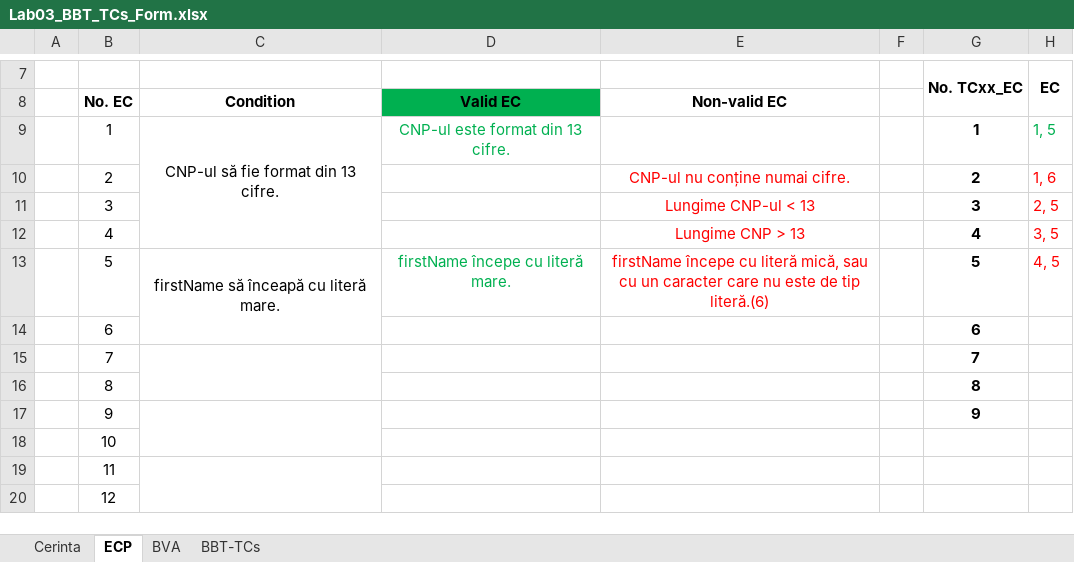
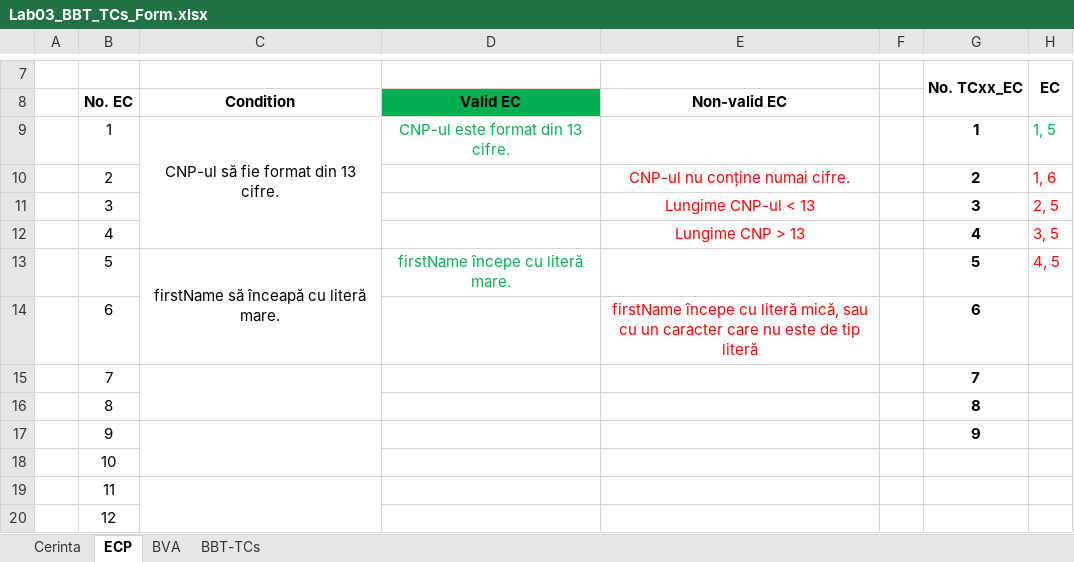
Before and after one commit to ChaneLaForet/btci0180-VVTA, an Excel workbook: Docs/Lab3/Lab03_BBT_TCs_Form.xlsx, sheet ECP, drawn as a sheet; only a part is shown, gaps mark what is left out; values as stored, in another font and other column widths than the file's, no borders; charts and pictures not drawn; the diff names each change by its address in the sheet, - before the commit and + after, or states it on an @@ line.

```diff
--- a/Docs/Lab3/Lab03_BBT_TCs_Form.xlsx (sheet ECP)
+++ b/Docs/Lab3/Lab03_BBT_TCs_Form.xlsx (sheet ECP)
-E13: firstName începe cu literă mică, sau cu un caracter care nu este de tip literă.(6)
+E13: (empty)
-E14: (empty)
+E14: firstName începe cu literă mică, sau cu un caracter care nu este de tip literă
```
Also changed, not shown: sheet BBT-TCs, charts or pictures, 1 other file.
